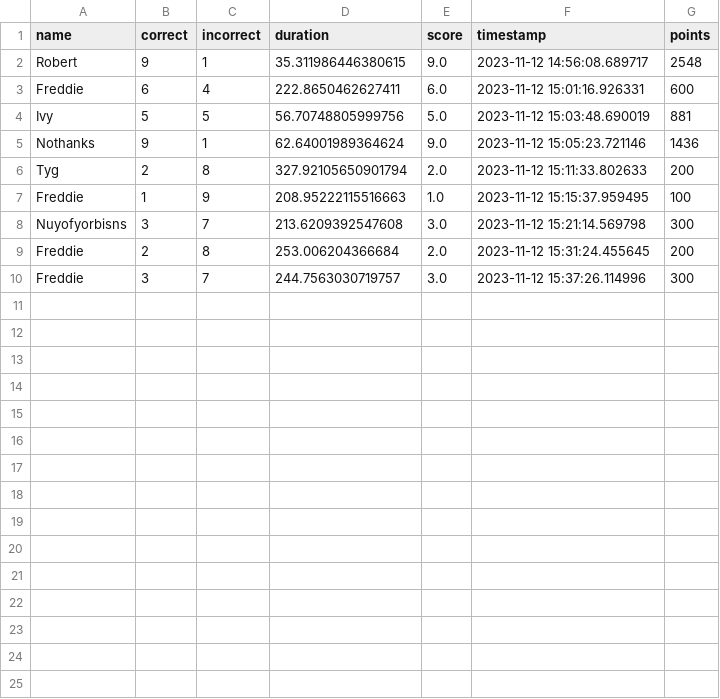
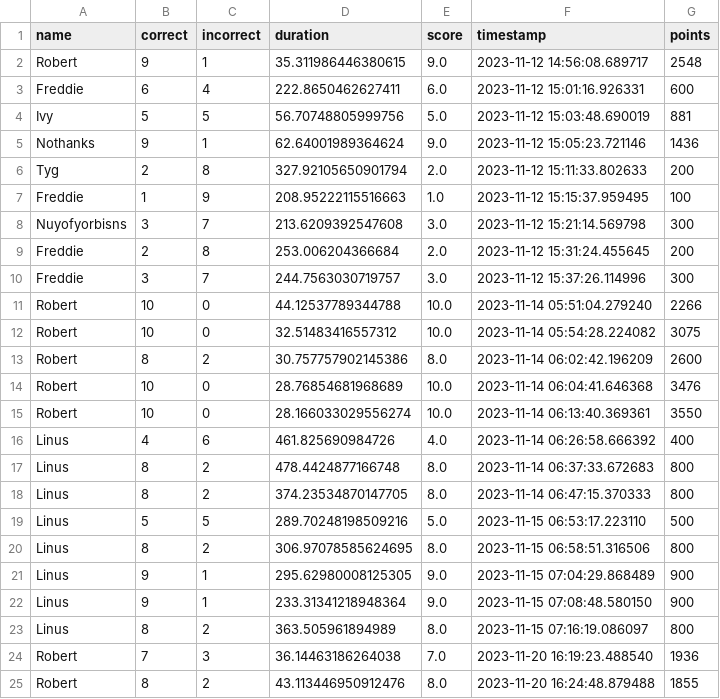
Before and after one commit to rtreharne/coffeecupcode, a CSV file: SPEAK_AND_SPELL/test_results.csv, drawn as a sheet; the diff names each change by its address in the sheet, - before the commit and + after, or states it on an @@ line.

```diff
--- a/SPEAK_AND_SPELL/test_results.csv
+++ b/SPEAK_AND_SPELL/test_results.csv
+row 11: Robert | 10 | 0 | 44.12537789344788 | 10.0 | 2023-11-14 05:51:04.279240 | 2266
+row 12: Robert | 10 | 0 | 32.51483416557312 | 10.0 | 2023-11-14 05:54:28.224082 | 3075
+row 13: Robert | 8 | 2 | 30.757757902145386 | 8.0 | 2023-11-14 06:02:42.196209 | 2600
+row 14: Robert | 10 | 0 | 28.76854681968689 | 10.0 | 2023-11-14 06:04:41.646368 | 3476
+row 15: Robert | 10 | 0 | 28.166033029556274 | 10.0 | 2023-11-14 06:13:40.369361 | 3550
+row 16: Linus | 4 | 6 | 461.825690984726 | 4.0 | 2023-11-14 06:26:58.666392 | 400
+row 17: Linus | 8 | 2 | 478.4424877166748 | 8.0 | 2023-11-14 06:37:33.672683 | 800
+row 18: Linus | 8 | 2 | 374.23534870147705 | 8.0 | 2023-11-14 06:47:15.370333 | 800
+row 19: Linus | 5 | 5 | 289.70248198509216 | 5.0 | 2023-11-15 06:53:17.223110 | 500
+row 20: Linus | 8 | 2 | 306.97078585624695 | 8.0 | 2023-11-15 06:58:51.316506 | 800
+row 21: Linus | 9 | 1 | 295.62980008125305 | 9.0 | 2023-11-15 07:04:29.868489 | 900
+row 22: Linus | 9 | 1 | 233.31341218948364 | 9.0 | 2023-11-15 07:08:48.580150 | 900
+row 23: Linus | 8 | 2 | 363.505961894989 | 8.0 | 2023-11-15 07:16:19.086097 | 800
+row 24: Robert | 7 | 3 | 36.14463186264038 | 7.0 | 2023-11-20 16:19:23.488540 | 1936
+row 25: Robert | 8 | 2 | 43.113446950912476 | 8.0 | 2023-11-20 16:24:48.879488 | 1855
```
Also changed, not shown: 27 other files.
